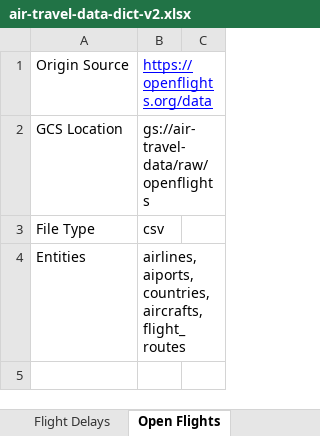
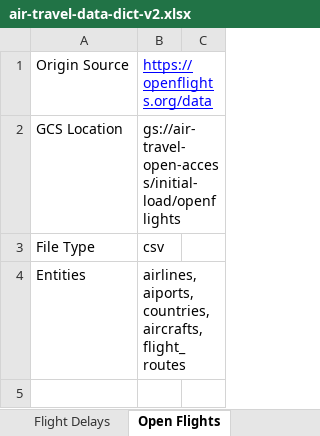
Before and after one commit to cs329e-spring2025/snippets, an Excel workbook: project2/air-travel-data-dict-v2.xlsx, sheet Open Flights, drawn as a sheet; only a part is shown; values as stored, in another font and other column widths than the file's, no borders; charts and pictures not drawn; the diff names each change by its address in the sheet, - before the commit and + after, or states it on an @@ line.

Commit message:
fixed file paths in data dict v1 and v2

```diff
--- a/project2/air-travel-data-dict-v2.xlsx (sheet Open Flights)
+++ b/project2/air-travel-data-dict-v2.xlsx (sheet Open Flights)
-B2: gs://air-travel-data/raw/openflights
+B2: gs://air-travel-open-access/initial-load/openflights
```
Also changed, not shown: sheet Airport Maps, sheet TSA Reports, sheet Airport Reviews, sheet Flight Delays, project1/air-travel-data-dict-v1.xlsx.
